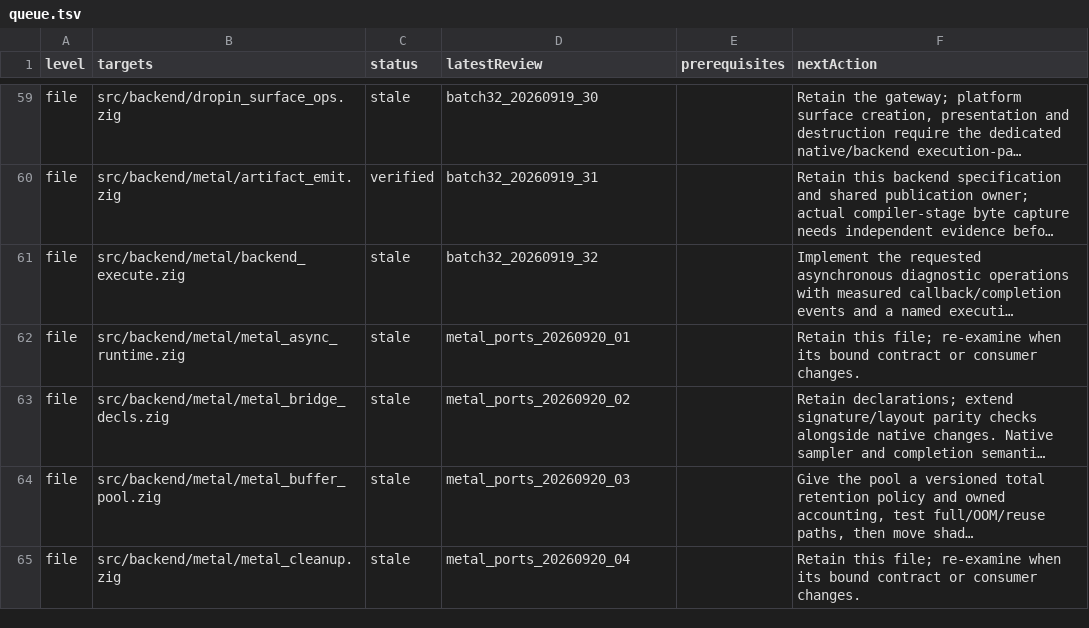
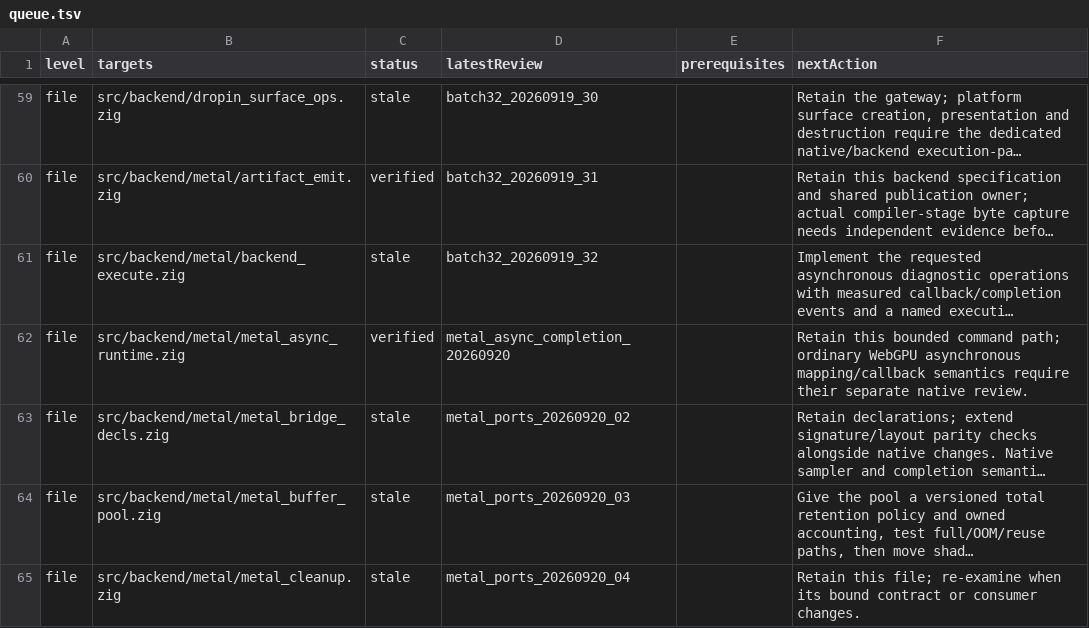
Before and after one commit to clocksmith/fawn, a TSV file: runtime/zig/reviews/queue.tsv, drawn as a sheet; only a part is shown, gaps mark what is left out; long unchanged cells end in …; the diff covers the shown part only; the diff names each change by its address in the sheet, - before the commit and + after, or states it on an @@ line.

Commit message:
Preserve Metal submission failures through checked completion

```diff
--- a/runtime/zig/reviews/queue.tsv
+++ b/runtime/zig/reviews/queue.tsv
-C62 (status): stale
+C62 (status): verified
-D62 (latestReview): metal_ports_20260920_01
+D62 (latestReview): metal_async_completion_20260920
-F62 (nextAction): Retain this file; re-examine when its bound contract or consumer changes.
+F62 (nextAction): Retain this bounded command path; ordinary WebGPU asynchronous mapping/callback semantics require their separate native review.
```
Also changed, not shown: 1 added row and 15 edited cells elsewhere in this file, 39 other files.
